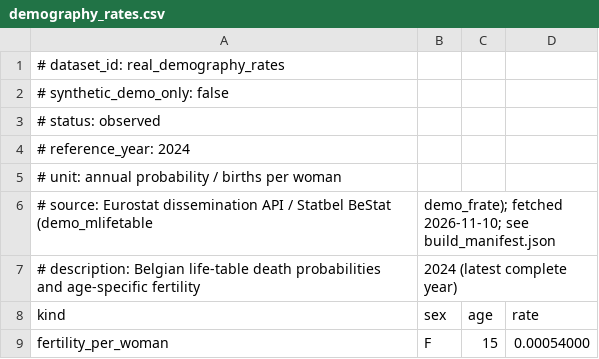
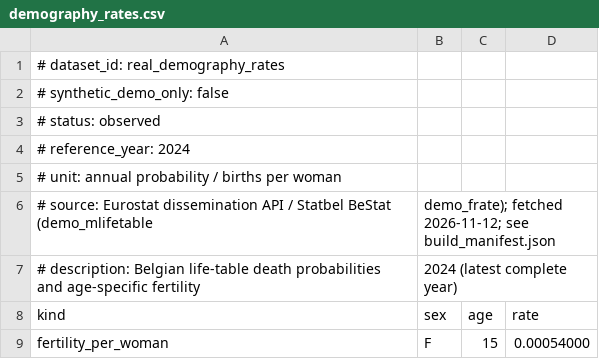
Before and after one commit to andvark/belgium_abm, a CSV file: data/real/belgium_2025/demography_rates.csv, drawn as a sheet; only a part is shown.

```diff
--- a/data/real/belgium_2025/demography_rates.csv
+++ b/data/real/belgium_2025/demography_rates.csv
@@ -5,3 +5,3 @@
 # unit: annual probability / births per woman
-# source: Eurostat dissemination API / Statbel BeStat (demo_mlifetable, demo_frate); fetched 2026-11-10; see build_manifest.json
+# source: Eurostat dissemination API / Statbel BeStat (demo_mlifetable, demo_frate); fetched 2026-11-12; see build_manifest.json
 # description: Belgian life-table death probabilities and age-specific fertility, 2024 (latest complete year)
```
Also changed, not shown: data/real/belgium_2025/education_by_age_region.csv, data/real/belgium_2025/household_templates_region.csv, 32 other files.
